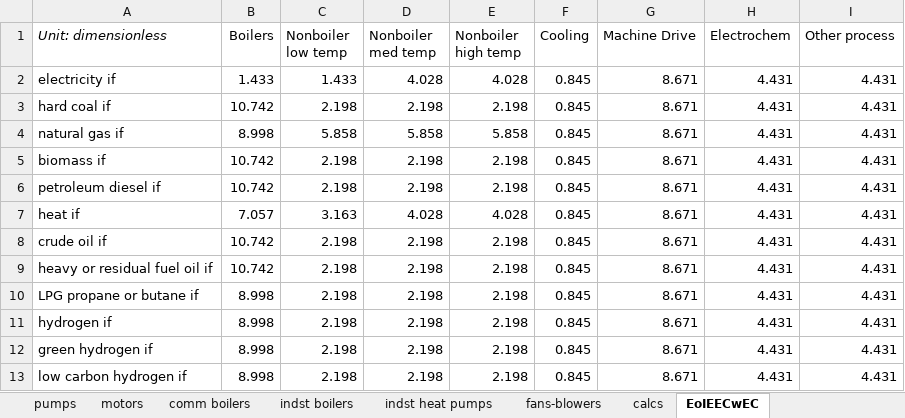
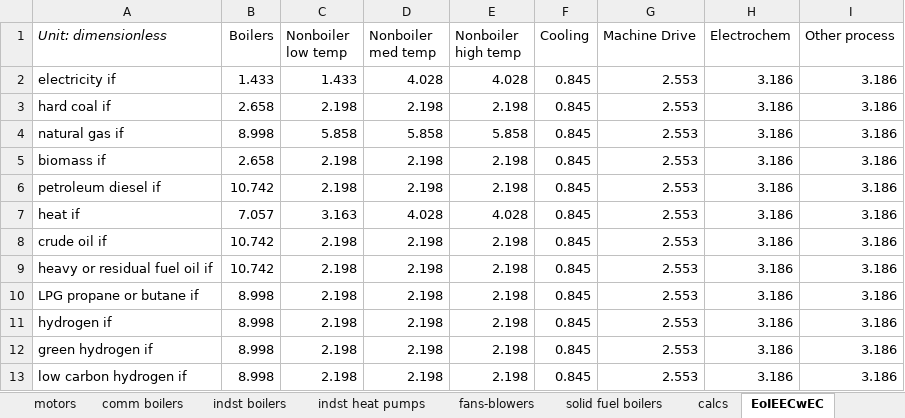
Before and after one commit to EnergyInnovation/eps-us, an Excel workbook: InputData/indst/EoIEPwEEI/Elasticity of Ind Eqpt Price wrt E Eff Improvements.xlsx, sheet EoIEECwEC, drawn as a sheet; values as stored, in another font and other column widths than the file's, no borders; conditional formats not drawn; the diff names each change by its address in the sheet, - before the commit and + after, or states it on an @@ line.

Commit message:
updates machine drive price elasticity

```diff
--- a/InputData/indst/EoIEPwEEI/Elasticity of Ind Eqpt Price wrt E Eff Improvements.xlsx (sheet EoIEECwEC)
+++ b/InputData/indst/EoIEPwEEI/Elasticity of Ind Eqpt Price wrt E Eff Improvements.xlsx (sheet EoIEECwEC)
+sheet tab: solid fuel boilers
-G2:G13 (Machine Drive): 8.671
+G2:G13 (Machine Drive): 2.553
-H2:H13 (Electrochem): 4.431
+H2:H13 (Electrochem): 3.186
-I2:I13 (Other process): 4.431
+I2:I13 (Other process): 3.186
-B3 (Boilers): 10.742
+B3 (Boilers): 2.658
-B5 (Boilers): 10.742
+B5 (Boilers): 2.658
```
Also changed, not shown: sheet calcs, sheet About, other sheet tabs, 1 other file.
